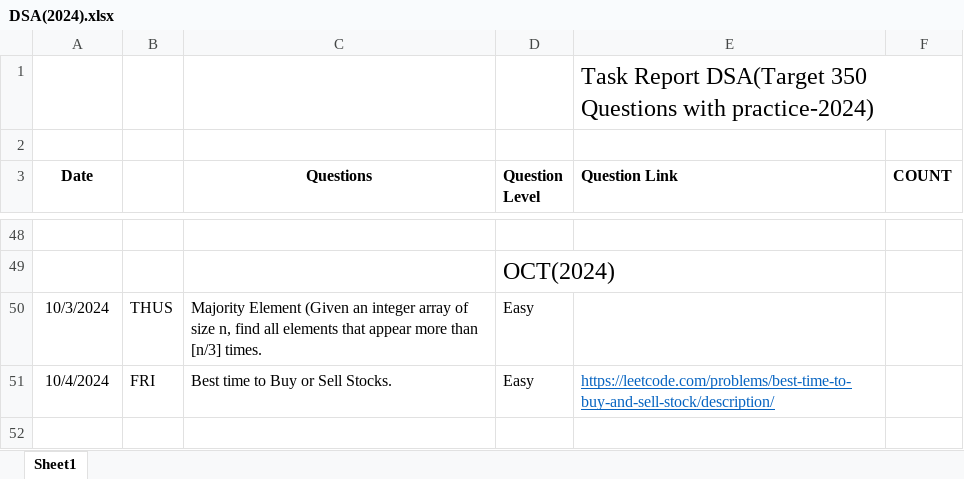
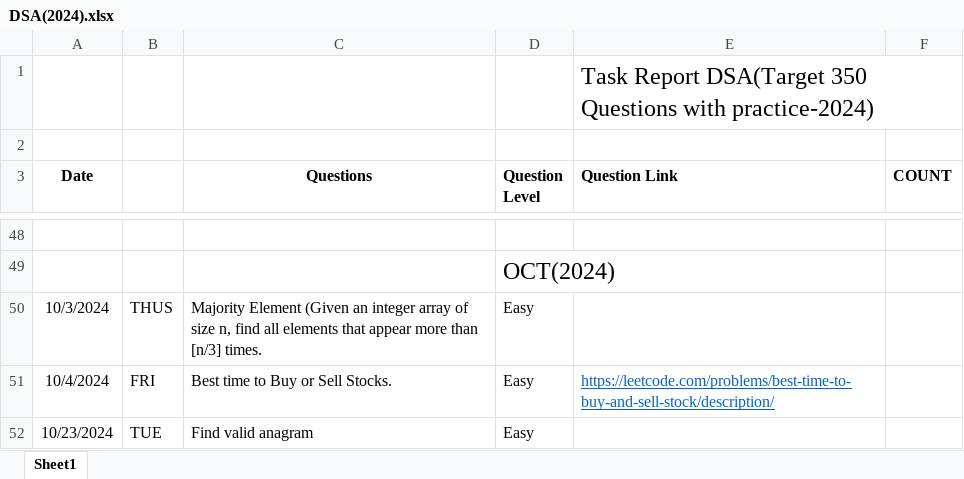
Before and after one commit to Bhanupratapsingh1998/DSA-2024, an Excel workbook: DSA(2024).xlsx, sheet Sheet1, drawn as a sheet; only a part is shown, gaps mark what is left out; values as stored, in another font and other column widths than the file's, no borders; the diff names each change by its address in the sheet, - before the commit and + after, or states it on an @@ line.

Commit message:
Valid anagram

```diff
--- a/DSA(2024).xlsx (sheet Sheet1)
+++ b/DSA(2024).xlsx (sheet Sheet1)
+row 52: 10/23/2024 | TUE | Find valid anagram | Easy
```
Also changed, not shown: 2 other files.
